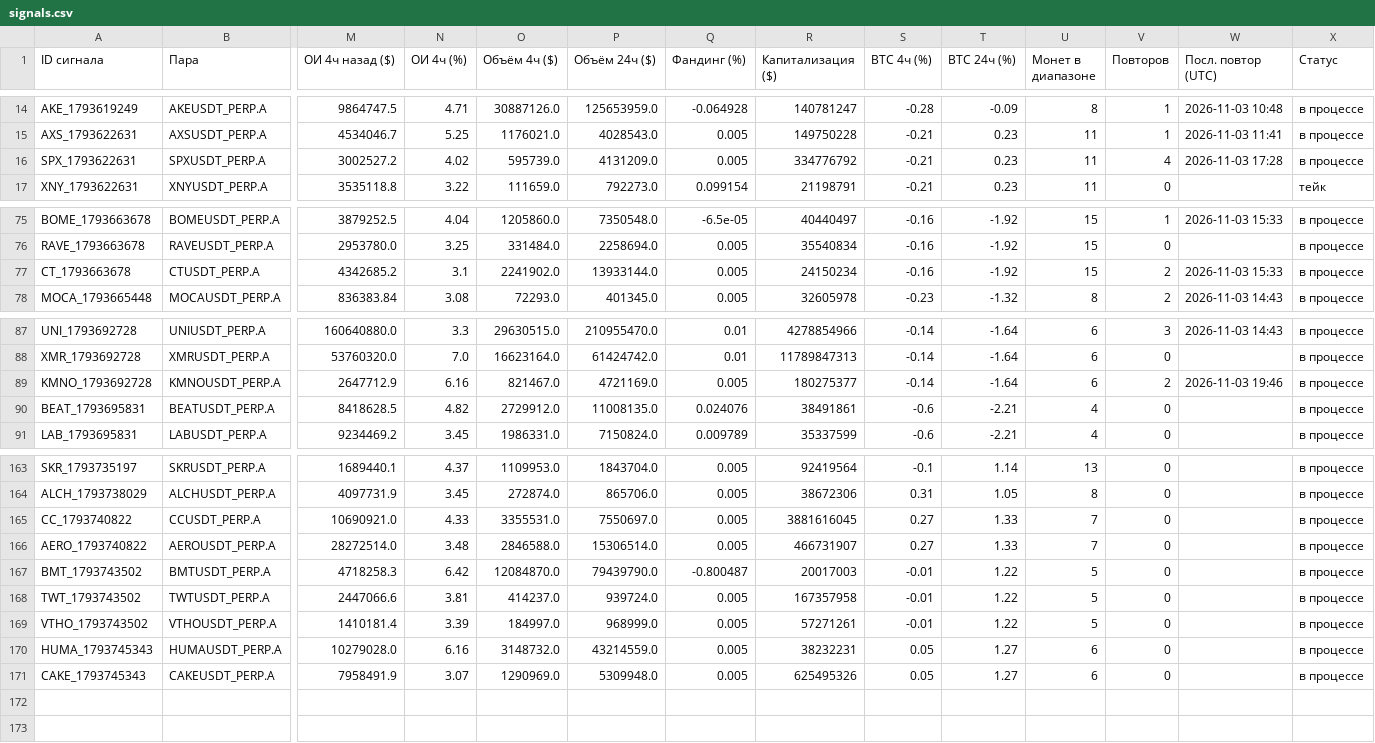
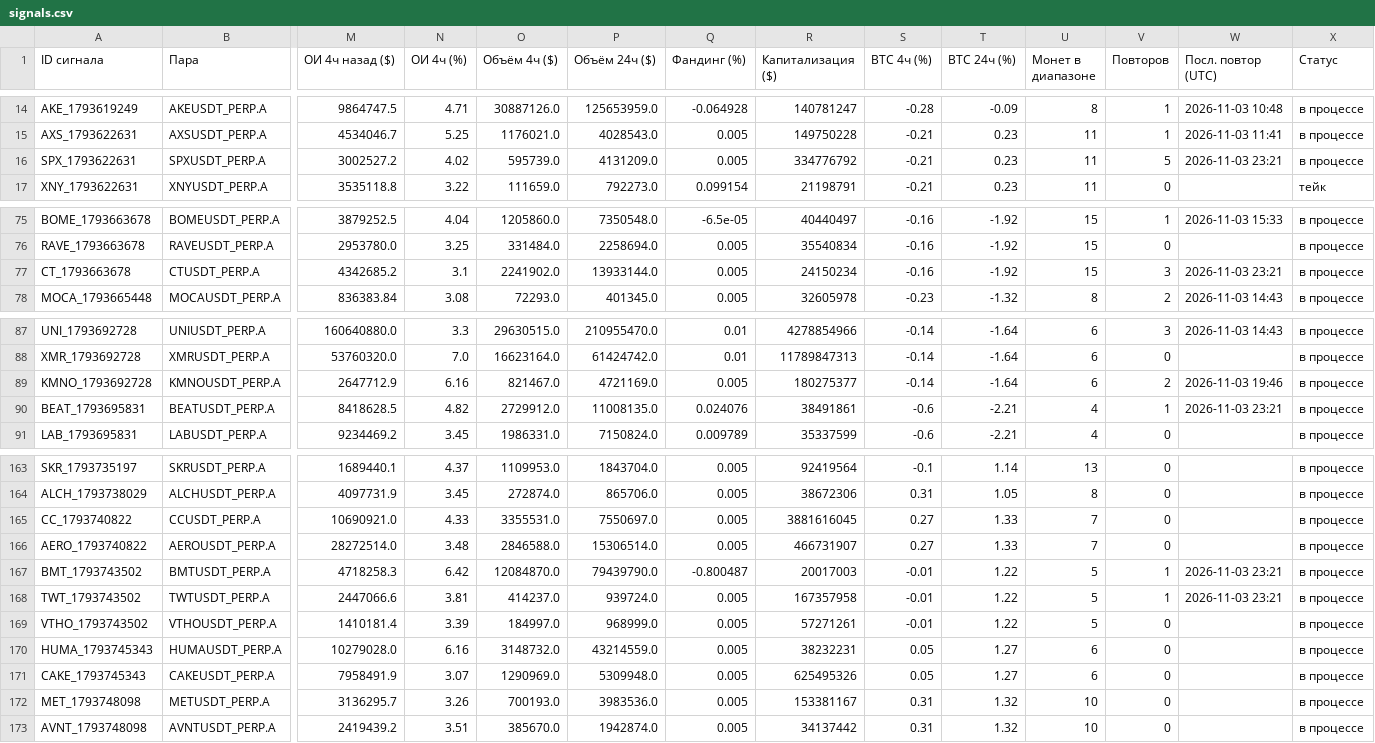
Before and after one commit to HelaPataki/crypto-bot, a CSV file: signals.csv, drawn as a sheet; only a part is shown, gaps mark what is left out; rows hold the shown columns only; the diff names each change by its address in the sheet, - before the commit and + after, or states it on an @@ line.

```diff
--- a/signals.csv
+++ b/signals.csv
-V16 (Повторов): 4
+V16 (Повторов): 5
-W16 (Посл. повтор (UTC)): 2026-11-03 17:28
+W16 (Посл. повтор (UTC)): 2026-11-03 23:21
-V77 (Повторов): 2
+V77 (Повторов): 3
-W77 (Посл. повтор (UTC)): 2026-11-03 15:33
+W77 (Посл. повтор (UTC)): 2026-11-03 23:21
-V90 (Повторов): 0
+V90 (Повторов): 1
-W90 (Посл. повтор (UTC)): (empty)
+W90 (Посл. повтор (UTC)): 2026-11-03 23:21
-V167:V168 (Повторов): 0
+V167:V168 (Повторов): 1
-W167:W168 (Посл. повтор (UTC)): (empty)
+W167:W168 (Посл. повтор (UTC)): 2026-11-03 23:21
+row 172: MET_1793748098 | METUSDT_PERP.A | 3136295.7 | 3.26 | 700193.0 | 3983536.0 | 0.005 | 153381167 | 0.31 | 1.32 | 10 | 0 |  | в процессе
+row 173: AVNT_1793748098 | AVNTUSDT_PERP.A | 2419439.2 | 3.51 | 385670.0 | 1942874.0 | 0.005 | 34137442 | 0.31 | 1.32 | 10 | 0 |  | в процессе
```
Also changed, not shown: repeats.csv, 1 other file.
